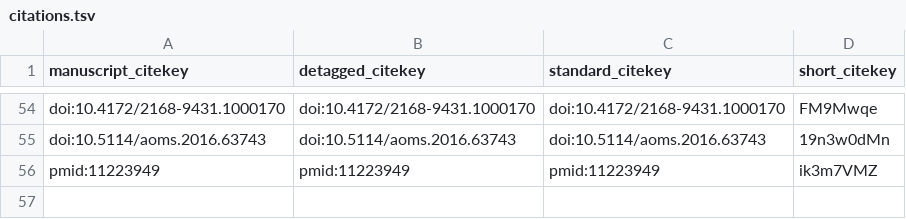
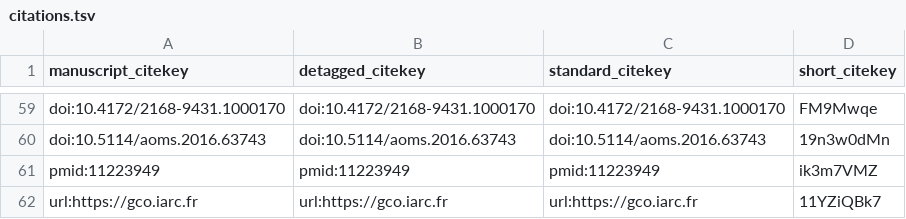
Before and after one commit to SharikHR/Review, a TSV file: citations.tsv, drawn as a sheet; only a part is shown, gaps mark what is left out; the diff covers the shown part only.

Commit message:
adding subtheme [ci skip]
This build is based on
https://github.com/SharikHR/review/commit/651b2b6edc6b60131f9085c75fa32ce4cc34d621.

This commit was created by the following CI build and job:
https://github.com/SharikHR/review/commit/651b2b6edc6b60131f9085c75fa32ce4cc34d621/checks
https://github.com/SharikHR/review/runs/117685482

```diff
--- a/citations.tsv
+++ b/citations.tsv
@@ -56 +61,2 @@ doi:10.5114/aoms.2016.63743	doi:10.5114/aoms.2016.63743	doi:10.5114/aoms.2016.63
 pmid:11223949	pmid:11223949	pmid:11223949	ik3m7VMZ
+url:https://gco.iarc.fr	url:https://gco.iarc.fr	url:https://gco.iarc.fr	11YZiQBk7
```
Also changed, not shown: 5 added rows elsewhere in this file, 5 other files.
